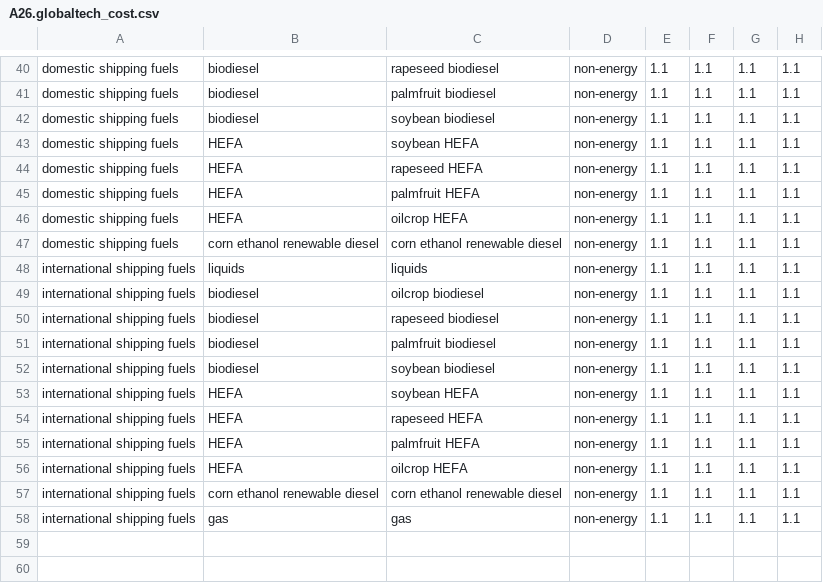
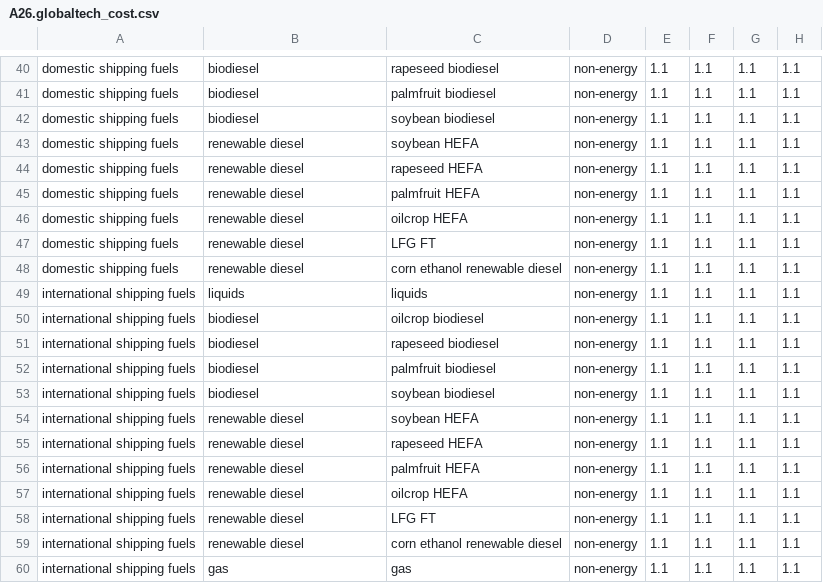
Before and after one commit to JGCRI/GCAM_jet_fuels_BETO, a CSV file: input/gcamdata/inst/extdata/energy/A26.globaltech_cost.csv, drawn as a sheet; only a part is shown, gaps mark what is left out.

```diff
--- a/input/gcamdata/inst/extdata/energy/A26.globaltech_cost.csv
+++ b/input/gcamdata/inst/extdata/energy/A26.globaltech_cost.csv
@@ -42,7 +42,8 @@ domestic shipping fuels,biodiesel,palmfruit biodiesel,non-energy,1.1,1.1,1.1,1.1
 domestic shipping fuels,biodiesel,soybean biodiesel,non-energy,1.1,1.1,1.1,1.1
-domestic shipping fuels,HEFA,soybean HEFA,non-energy,1.1,1.1,1.1,1.1
-domestic shipping fuels,HEFA,rapeseed HEFA,non-energy,1.1,1.1,1.1,1.1
-domestic shipping fuels,HEFA,palmfruit HEFA,non-energy,1.1,1.1,1.1,1.1
-domestic shipping fuels,HEFA,oilcrop HEFA,non-energy,1.1,1.1,1.1,1.1
-domestic shipping fuels,corn ethanol renewable diesel,corn ethanol renewable diesel,non-energy,1.1,1.1,1.1,1.1
+domestic shipping fuels,renewable diesel,soybean HEFA,non-energy,1.1,1.1,1.1,1.1
+domestic shipping fuels,renewable diesel,rapeseed HEFA,non-energy,1.1,1.1,1.1,1.1
+domestic shipping fuels,renewable diesel,palmfruit HEFA,non-energy,1.1,1.1,1.1,1.1
+domestic shipping fuels,renewable diesel,oilcrop HEFA,non-energy,1.1,1.1,1.1,1.1
+domestic shipping fuels,renewable diesel,LFG FT,non-energy,1.1,1.1,1.1,1.1
+domestic shipping fuels,renewable diesel,corn ethanol renewable diesel,non-energy,1.1,1.1,1.1,1.1
 international shipping fuels,liquids,liquids,non-energy,1.1,1.1,1.1,1.1
@@ -52,7 +53,8 @@ international shipping fuels,biodiesel,palmfruit biodiesel,non-energy,1.1,1.1,1.
 international shipping fuels,biodiesel,soybean biodiesel,non-energy,1.1,1.1,1.1,1.1
-international shipping fuels,HEFA,soybean HEFA,non-energy,1.1,1.1,1.1,1.1
-international shipping fuels,HEFA,rapeseed HEFA,non-energy,1.1,1.1,1.1,1.1
-international shipping fuels,HEFA,palmfruit HEFA,non-energy,1.1,1.1,1.1,1.1
-international shipping fuels,HEFA,oilcrop HEFA,non-energy,1.1,1.1,1.1,1.1
-international shipping fuels,corn ethanol renewable diesel,corn ethanol renewable diesel,non-energy,1.1,1.1,1.1,1.1
+international shipping fuels,renewable diesel,soybean HEFA,non-energy,1.1,1.1,1.1,1.1
+international shipping fuels,renewable diesel,rapeseed HEFA,non-energy,1.1,1.1,1.1,1.1
+international shipping fuels,renewable diesel,palmfruit HEFA,non-energy,1.1,1.1,1.1,1.1
+international shipping fuels,renewable diesel,oilcrop HEFA,non-energy,1.1,1.1,1.1,1.1
+international shipping fuels,renewable diesel,LFG FT,non-energy,1.1,1.1,1.1,1.1
+international shipping fuels,renewable diesel,corn ethanol renewable diesel,non-energy,1.1,1.1,1.1,1.1
 international shipping fuels,gas,gas,non-energy,1.1,1.1,1.1,1.1
```
Also changed, not shown: input/gcamdata/inst/extdata/energy/A26.globaltech_eff.csv, input/gcamdata/inst/extdata/energy/A26.globaltech_interp.csv, 6 other files.
